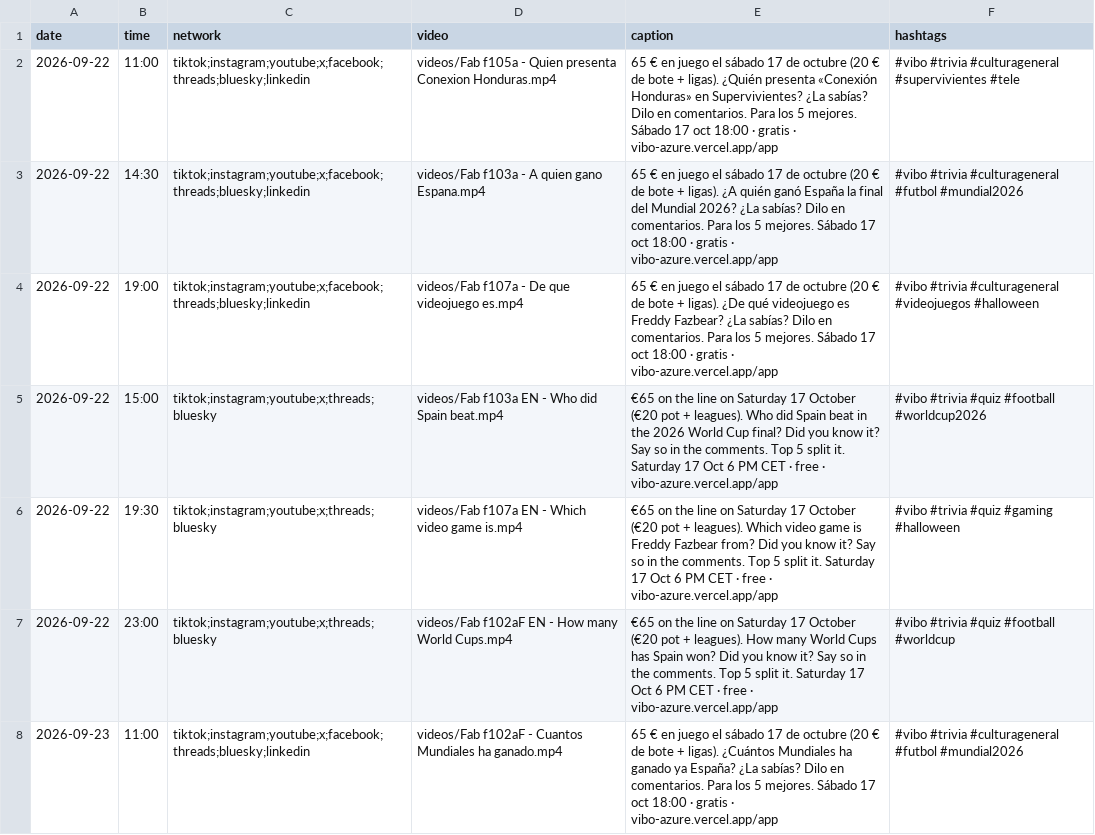
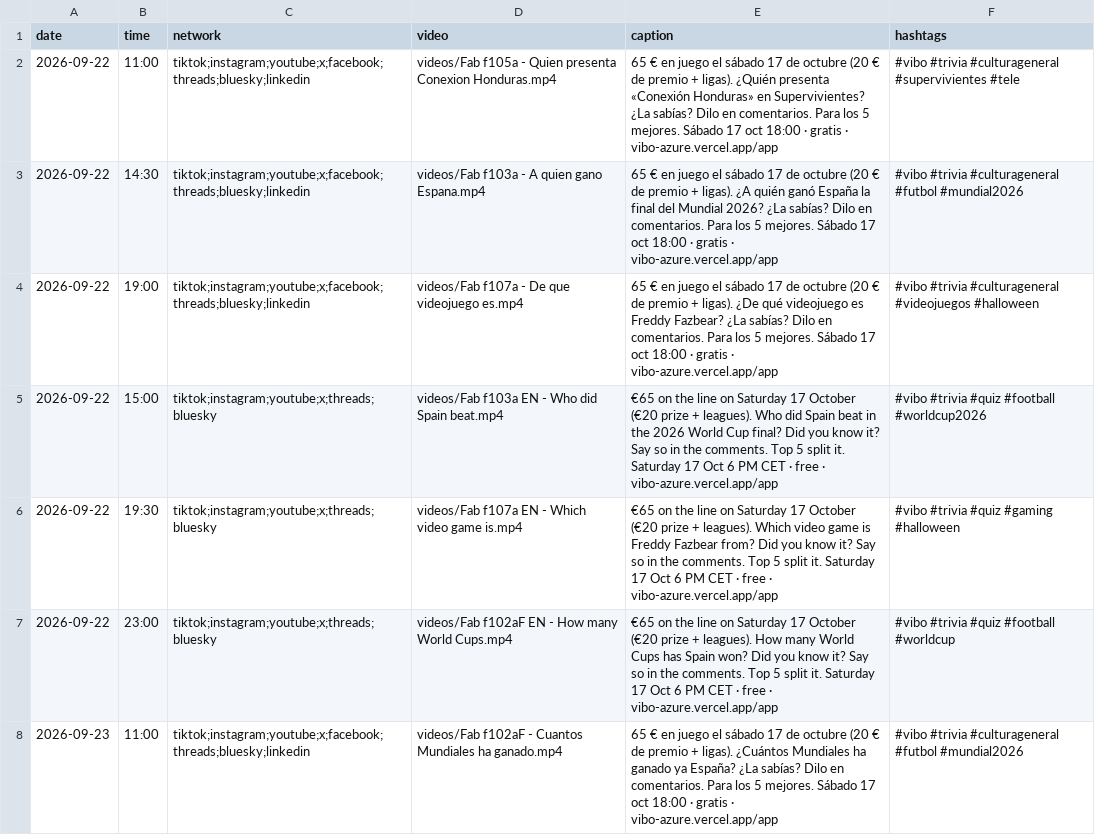
Before and after one commit to pepelu608-commits/vibo-redes, a CSV file: scripts/social/schedule.csv, drawn as a sheet; only a part is shown; the diff covers the shown part only.

Commit message:
social: registro de publicaciones

```diff
--- a/scripts/social/schedule.csv
+++ b/scripts/social/schedule.csv
@@ -1,8 +1,8 @@
 date,time,network,video,caption,hashtags
-2026-09-22,11:00,tiktok;instagram;youtube;x;facebook;threads;bluesky;linkedin,videos/Fab f105a - Quien presenta Conexion Honduras.mp4,"65 € en juego el sábado 17 de octubre (20 € de bote + ligas). ¿Quién presenta «Conexión Honduras» en Supervivientes? ¿La sabías? Dilo en comentarios. Para los 5 mejores. Sábado 17 oct 18:00 · gratis · vibo-azure.vercel.app/app","#vibo #trivia #culturageneral #supervivientes #tele"
-2026-09-22,14:30,tiktok;instagram;youtube;x;facebook;threads;bluesky;linkedin,videos/Fab f103a - A quien gano Espana.mp4,"65 € en juego el sábado 17 de octubre (20 € de bote + ligas). ¿A quién ganó España la final del Mundial 2026? ¿La sabías? Dilo en comentarios. Para los 5 mejores. Sábado 17 oct 18:00 · gratis · vibo-azure.vercel.app/app","#vibo #trivia #culturageneral #futbol #mundial2026"
-2026-09-22,19:00,tiktok;instagram;youtube;x;facebook;threads;bluesky;linkedin,videos/Fab f107a - De que videojuego es.mp4,"65 € en juego el sábado 17 de octubre (20 € de bote + ligas). ¿De qué videojuego es Freddy Fazbear? ¿La sabías? Dilo en comentarios. Para los 5 mejores. Sábado 17 oct 18:00 · gratis · vibo-azure.vercel.app/app","#vibo #trivia #culturageneral #videojuegos #halloween"
-2026-09-22,15:00,tiktok;instagram;youtube;x;threads;bluesky,videos/Fab f103a EN - Who did Spain beat.mp4,"€65 on the line on Saturday 17 October (€20 pot + leagues). Who did Spain beat in the 2026 World Cup final? Did you know it? Say so in the comments. Top 5 split it. Saturday 17 Oct 6 PM CET · free · vibo-azure.vercel.app/app","#vibo #trivia #quiz #football #worldcup2026"
-2026-09-22,19:30,tiktok;instagram;youtube;x;threads;bluesky,videos/Fab f107a EN - Which video game is.mp4,"€65 on the line on Saturday 17 October (€20 pot + leagues). Which video game is Freddy Fazbear from? Did you know it? Say so in the comments. Top 5 split it. Saturday 17 Oct 6 PM CET · free · vibo-azure.vercel.app/app","#vibo #trivia #quiz #gaming #halloween"
-2026-09-22,23:00,tiktok;instagram;youtube;x;threads;bluesky,videos/Fab f102aF EN - How many World Cups.mp4,"€65 on the line on Saturday 17 October (€20 pot + leagues). How many World Cups has Spain won? Did you know it? Say so in the comments. Top 5 split it. Saturday 17 Oct 6 PM CET · free · vibo-azure.vercel.app/app","#vibo #trivia #quiz #football #worldcup"
-2026-09-23,11:00,tiktok;instagram;youtube;x;facebook;threads;bluesky;linkedin,videos/Fab f102aF - Cuantos Mundiales ha ganado.mp4,"65 € en juego el sábado 17 de octubre (20 € de bote + ligas). ¿Cuántos Mundiales ha ganado ya España? ¿La sabías? Dilo en comentarios. Para los 5 mejores. Sábado 17 oct 18:00 · gratis · vibo-azure.vercel.app/app","#vibo #trivia #culturageneral #futbol #mundial2026"
+2026-09-22,11:00,tiktok;instagram;youtube;x;facebook;threads;bluesky;linkedin,videos/Fab f105a - Quien presenta Conexion Honduras.mp4,"65 € en juego el sábado 17 de octubre (20 € de premio + ligas). ¿Quién presenta «Conexión Honduras» en Supervivientes? ¿La sabías? Dilo en comentarios. Para los 5 mejores. Sábado 17 oct 18:00 · gratis · vibo-azure.vercel.app/app","#vibo #trivia #culturageneral #supervivientes #tele"
+2026-09-22,14:30,tiktok;instagram;youtube;x;facebook;threads;bluesky;linkedin,videos/Fab f103a - A quien gano Espana.mp4,"65 € en juego el sábado 17 de octubre (20 € de premio + ligas). ¿A quién ganó España la final del Mundial 2026? ¿La sabías? Dilo en comentarios. Para los 5 mejores. Sábado 17 oct 18:00 · gratis · vibo-azure.vercel.app/app","#vibo #trivia #culturageneral #futbol #mundial2026"
+2026-09-22,19:00,tiktok;instagram;youtube;x;facebook;threads;bluesky;linkedin,videos/Fab f107a - De que videojuego es.mp4,"65 € en juego el sábado 17 de octubre (20 € de premio + ligas). ¿De qué videojuego es Freddy Fazbear? ¿La sabías? Dilo en comentarios. Para los 5 mejores. Sábado 17 oct 18:00 · gratis · vibo-azure.vercel.app/app","#vibo #trivia #culturageneral #videojuegos #halloween"
+2026-09-22,15:00,tiktok;instagram;youtube;x;threads;bluesky,videos/Fab f103a EN - Who did Spain beat.mp4,"€65 on the line on Saturday 17 October (€20 prize + leagues). Who did Spain beat in the 2026 World Cup final? Did you know it? Say so in the comments. Top 5 split it. Saturday 17 Oct 6 PM CET · free · vibo-azure.vercel.app/app","#vibo #trivia #quiz #football #worldcup2026"
+2026-09-22,19:30,tiktok;instagram;youtube;x;threads;bluesky,videos/Fab f107a EN - Which video game is.mp4,"€65 on the line on Saturday 17 October (€20 prize + leagues). Which video game is Freddy Fazbear from? Did you know it? Say so in the comments. Top 5 split it. Saturday 17 Oct 6 PM CET · free · vibo-azure.vercel.app/app","#vibo #trivia #quiz #gaming #halloween"
+2026-09-22,23:00,tiktok;instagram;youtube;x;threads;bluesky,videos/Fab f102aF EN - How many World Cups.mp4,"€65 on the line on Saturday 17 October (€20 prize + leagues). How many World Cups has Spain won? Did you know it? Say so in the comments. Top 5 split it. Saturday 17 Oct 6 PM CET · free · vibo-azure.vercel.app/app","#vibo #trivia #quiz #football #worldcup"
+2026-09-23,11:00,tiktok;instagram;youtube;x;facebook;threads;bluesky;linkedin,videos/Fab f102aF - Cuantos Mundiales ha ganado.mp4,"65 € en juego el sábado 17 de octubre (20 € de premio + ligas). ¿Cuántos Mundiales ha ganado ya España? ¿La sabías? Dilo en comentarios. Para los 5 mejores. Sábado 17 oct 18:00 · gratis · vibo-azure.vercel.app/app","#vibo #trivia #culturageneral #futbol #mundial2026"
```
Also changed, not shown: 141 edited cells elsewhere in this file, 1 other file.
